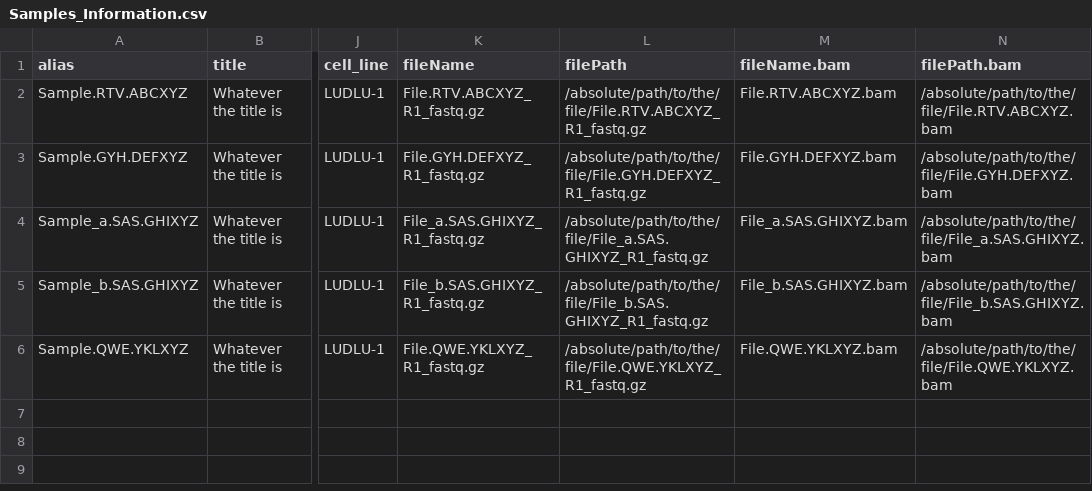
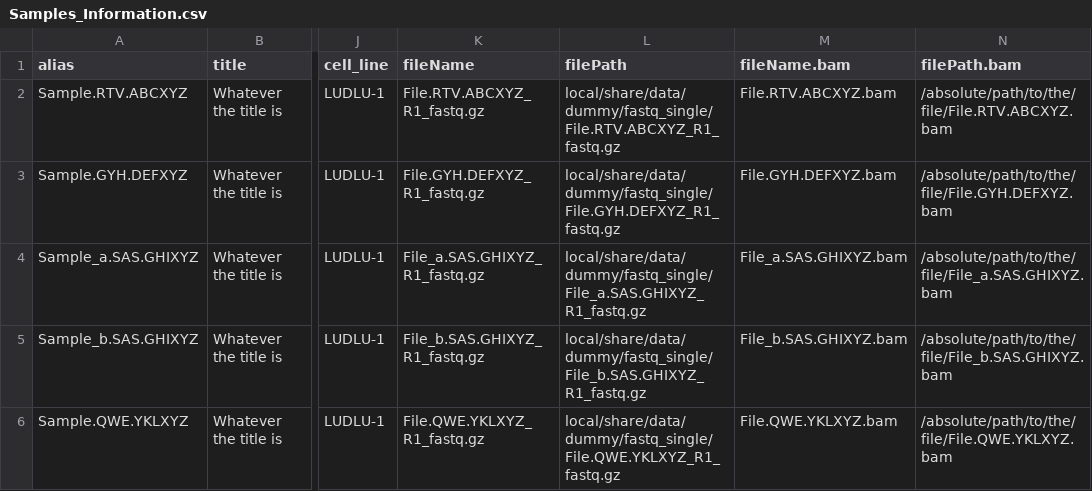
Before and after one commit to bioinformatics-polito/EGAsubmitter, a CSV file: local/share/data/dummy/Samples_Information.csv, drawn as a sheet; only a part is shown, gaps mark what is left out; the diff names each change by its address in the sheet, - before the commit and + after, or states it on an @@ line.

```diff
--- a/local/share/data/dummy/Samples_Information.csv
+++ b/local/share/data/dummy/Samples_Information.csv
-L2 (filePath): /absolute/path/to/the/file/File.RTV.ABCXYZ_R1_fastq.gz
+L2 (filePath): local/share/data/dummy/fastq_single/File.RTV.ABCXYZ_R1_fastq.gz
-L3 (filePath): /absolute/path/to/the/file/File.GYH.DEFXYZ_R1_fastq.gz
+L3 (filePath): local/share/data/dummy/fastq_single/File.GYH.DEFXYZ_R1_fastq.gz
-L4 (filePath): /absolute/path/to/the/file/File_a.SAS.GHIXYZ_R1_fastq.gz
+L4 (filePath): local/share/data/dummy/fastq_single/File_a.SAS.GHIXYZ_R1_fastq.gz
-L5 (filePath): /absolute/path/to/the/file/File_b.SAS.GHIXYZ_R1_fastq.gz
+L5 (filePath): local/share/data/dummy/fastq_single/File_b.SAS.GHIXYZ_R1_fastq.gz
-L6 (filePath): /absolute/path/to/the/file/File.QWE.YKLXYZ_R1_fastq.gz
+L6 (filePath): local/share/data/dummy/fastq_single/File.QWE.YKLXYZ_R1_fastq.gz
```
Also changed, not shown: 1 other file.
